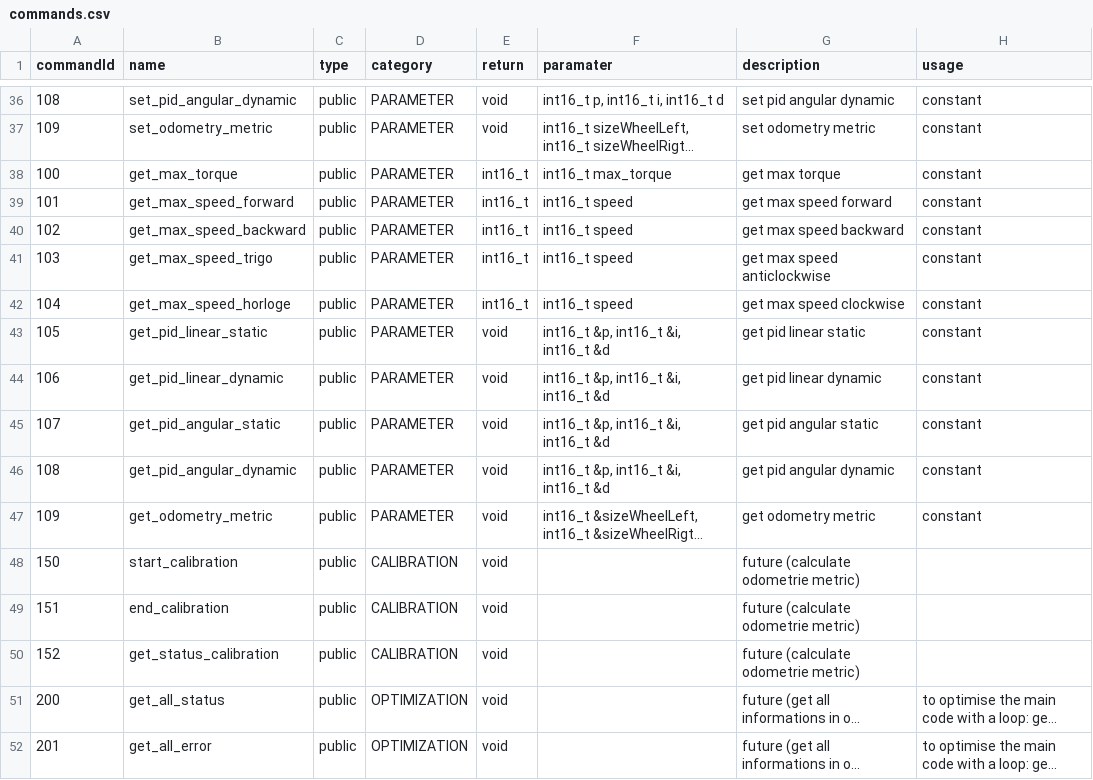
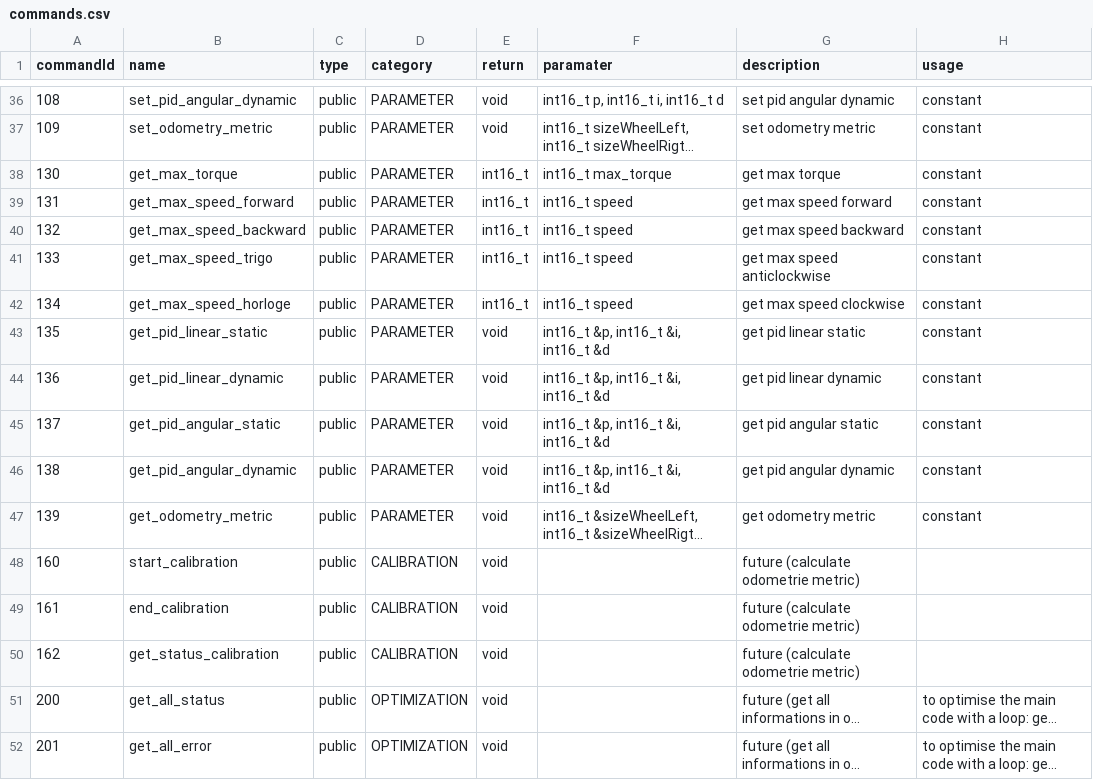
Before and after one commit to robotronik/librairie-commune, a CSV file: commands.csv, drawn as a sheet; only a part is shown, gaps mark what is left out; long unchanged cells end in …; the diff covers the shown part only; the diff names each change by its address in the sheet, - before the commit and + after, or states it on an @@ line.

```diff
--- a/commands.csv
+++ b/commands.csv
-A38 (commandId): 100
+A38 (commandId): 130
-A39 (commandId): 101
+A39 (commandId): 131
-A40 (commandId): 102
+A40 (commandId): 132
-A41 (commandId): 103
+A41 (commandId): 133
-A42 (commandId): 104
+A42 (commandId): 134
-A43 (commandId): 105
+A43 (commandId): 135
-A44 (commandId): 106
+A44 (commandId): 136
-A45 (commandId): 107
+A45 (commandId): 137
-A46 (commandId): 108
+A46 (commandId): 138
-A47 (commandId): 109
+A47 (commandId): 139
-A48 (commandId): 150
+A48 (commandId): 160
-A49 (commandId): 151
+A49 (commandId): 161
-A50 (commandId): 152
+A50 (commandId): 162
```
Also changed, not shown: 20 edited cells elsewhere in this file, 5 other files.
